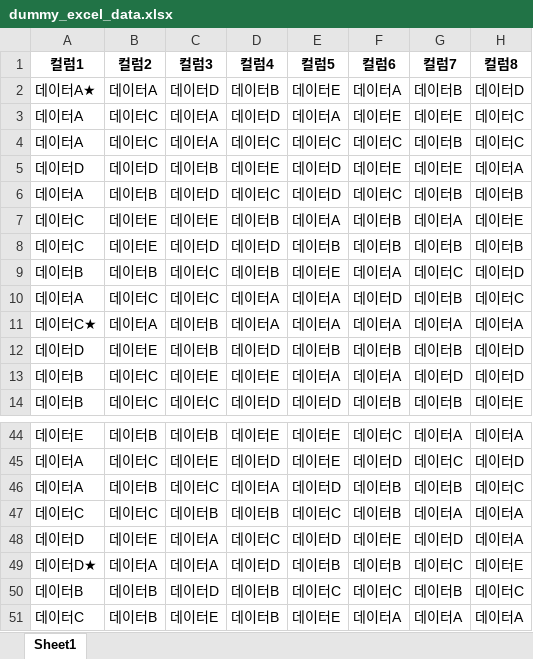
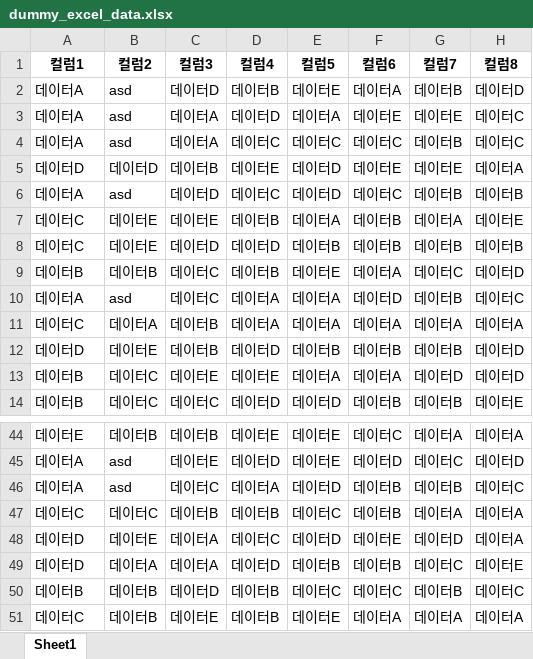
Before and after one commit to kimibony/0101, an Excel workbook: backend/exports/1/dummy_excel_data.xlsx, sheet Sheet1, drawn as a sheet; only a part is shown, gaps mark what is left out; values as stored, in another font and other column widths than the file's, no borders; the diff covers the shown part only; the diff names each change by its address in the sheet, - before the commit and + after, or states it on an @@ line.

```diff
--- a/backend/exports/1/dummy_excel_data.xlsx (sheet Sheet1)
+++ b/backend/exports/1/dummy_excel_data.xlsx (sheet Sheet1)
-A2 (컬럼1): 데이터A★
+A2 (컬럼1): 데이터A
-B2 (컬럼2): 데이터A
+B2 (컬럼2): asd
-B3:B4 (컬럼2): 데이터C
+B3:B4 (컬럼2): asd
-B6 (컬럼2): 데이터B
+B6 (컬럼2): asd
-B10 (컬럼2): 데이터C
+B10 (컬럼2): asd
-A11 (컬럼1): 데이터C★
+A11 (컬럼1): 데이터C
-B45 (컬럼2): 데이터C
+B45 (컬럼2): asd
-B46 (컬럼2): 데이터B
+B46 (컬럼2): asd
-A49 (컬럼1): 데이터D★
+A49 (컬럼1): 데이터D
```
Also changed, not shown: 14 edited cells elsewhere in this sheet, 2 other files.
